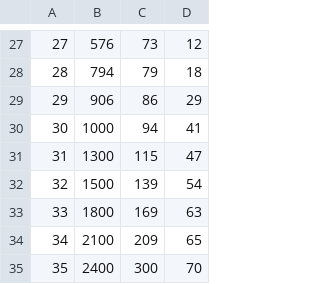
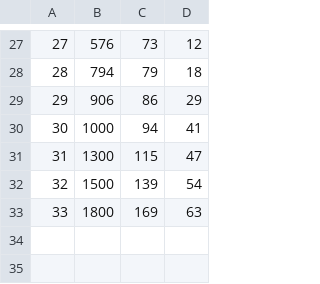
Before and after one commit to lorandparajdi/COVID-19-RO, a CSV file: dataROCSV.csv, drawn as a sheet; only a part is shown, gaps mark what is left out.

Commit message:
Update dataROCSV.csv

```diff
--- a/dataROCSV.csv
+++ b/dataROCSV.csv
@@ -33,3 +33 @@
 33,1800,169,63
-34,2100,209,65
-35,2400,300,70
```
